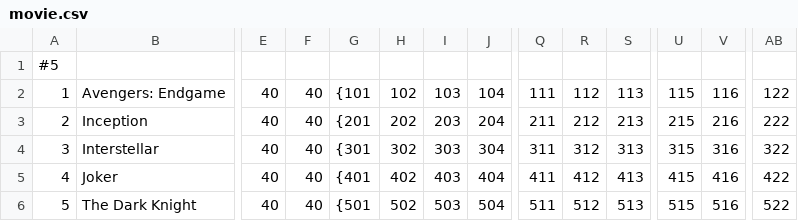
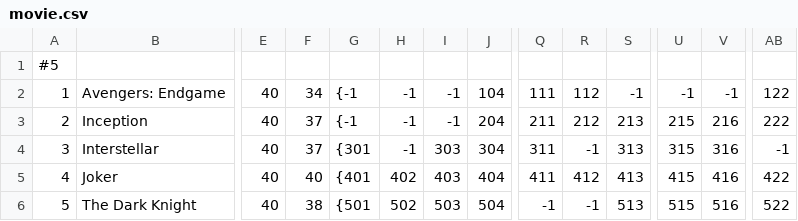
Before and after one commit to Pankajvishw/movie-ticket-booking-system, a CSV file: movie.csv, drawn as a sheet; only a part is shown, gaps mark what is left out; the diff names each change by its address in the sheet, - before the commit and + after, or states it on an @@ line.

```diff
--- a/movie.csv
+++ b/movie.csv
-F2: 40
+F2: 34
-G2: {101
+G2: {-1
-H2: 102
+H2: -1
-I2: 103
+I2: -1
-S2: 113
+S2: -1
-U2: 115
+U2: -1
-V2: 116
+V2: -1
-F3:F4: 40
+F3:F4: 37
-G3: {201
+G3: {-1
-H3: 202
+H3: -1
-I3: 203
+I3: -1
-H4: 302
+H4: -1
-R4: 312
+R4: -1
-AB4: 322
+AB4: -1
-F6: 40
+F6: 38
-Q6: 511
+Q6: -1
-R6: 512
+R6: -1
```
Also changed, not shown: 8 other files.
